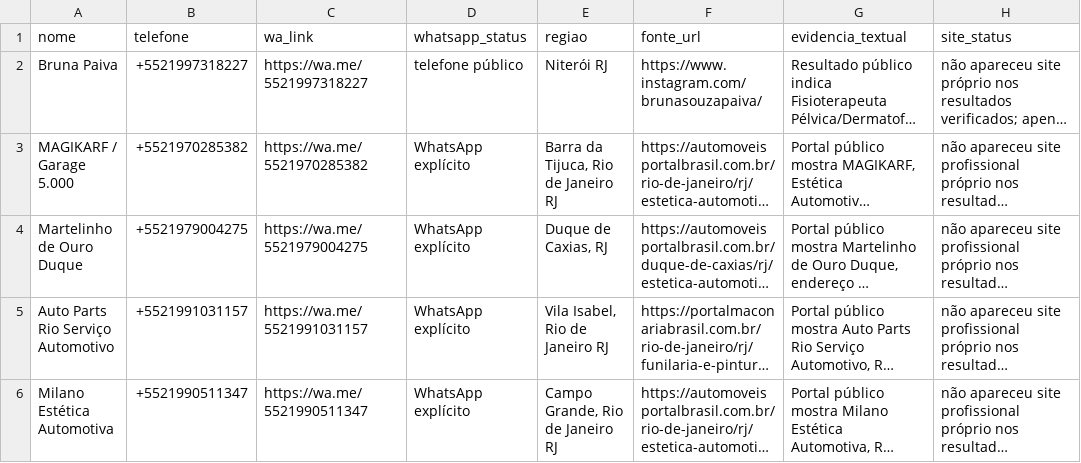
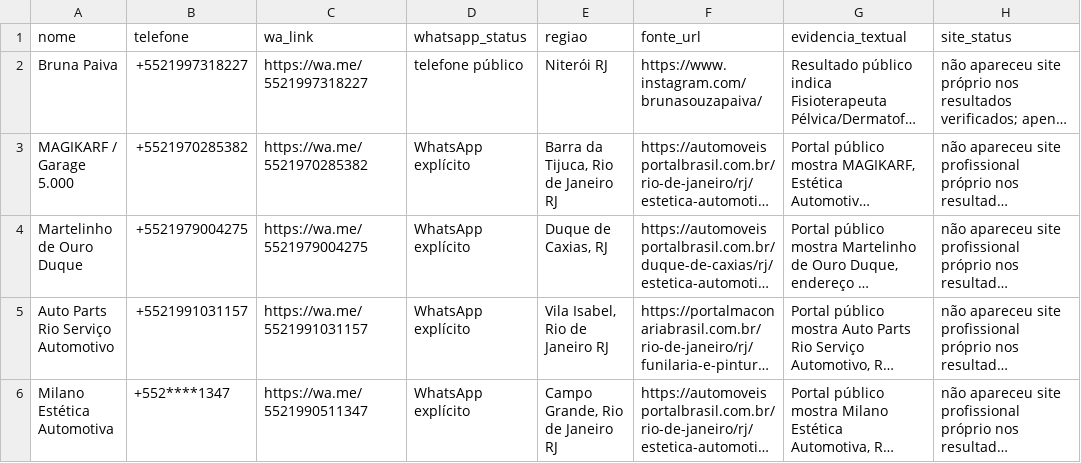
Before and after one commit to hlreboques-oss/projeto-sites-demos, a CSV file: prospects.csv, drawn as a sheet; only a part is shown; long unchanged cells end in …; the diff covers the shown part only; the diff names each change by its address in the sheet, - before the commit and + after, or states it on an @@ line.

Commit message:
record hourly outreach prospects

```diff
--- a/prospects.csv
+++ b/prospects.csv
-B6 (telefone): +5521990511347
+B6 (telefone): +552****1347
```
Also changed, not shown: 3 added rows elsewhere in this file.
